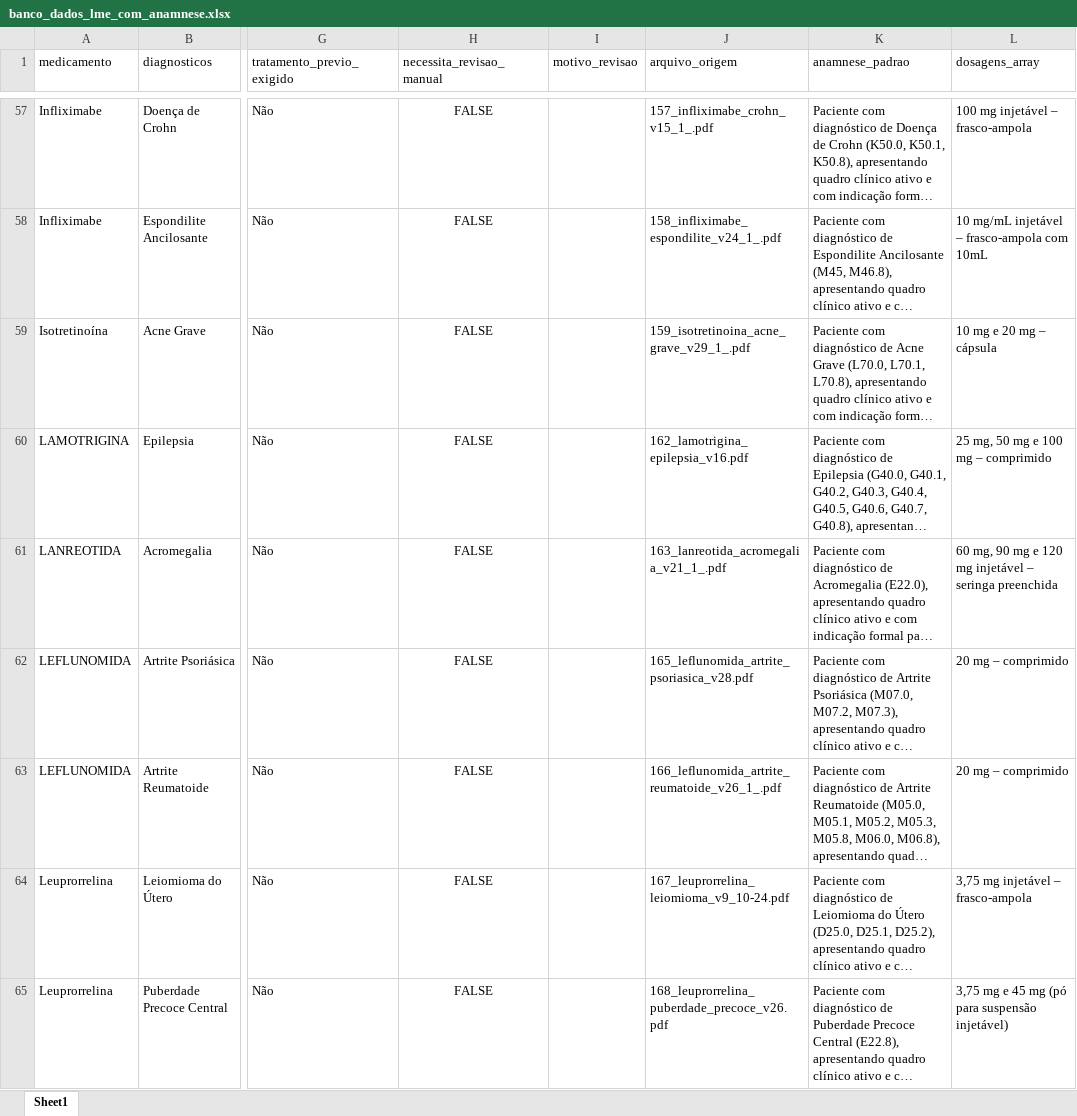
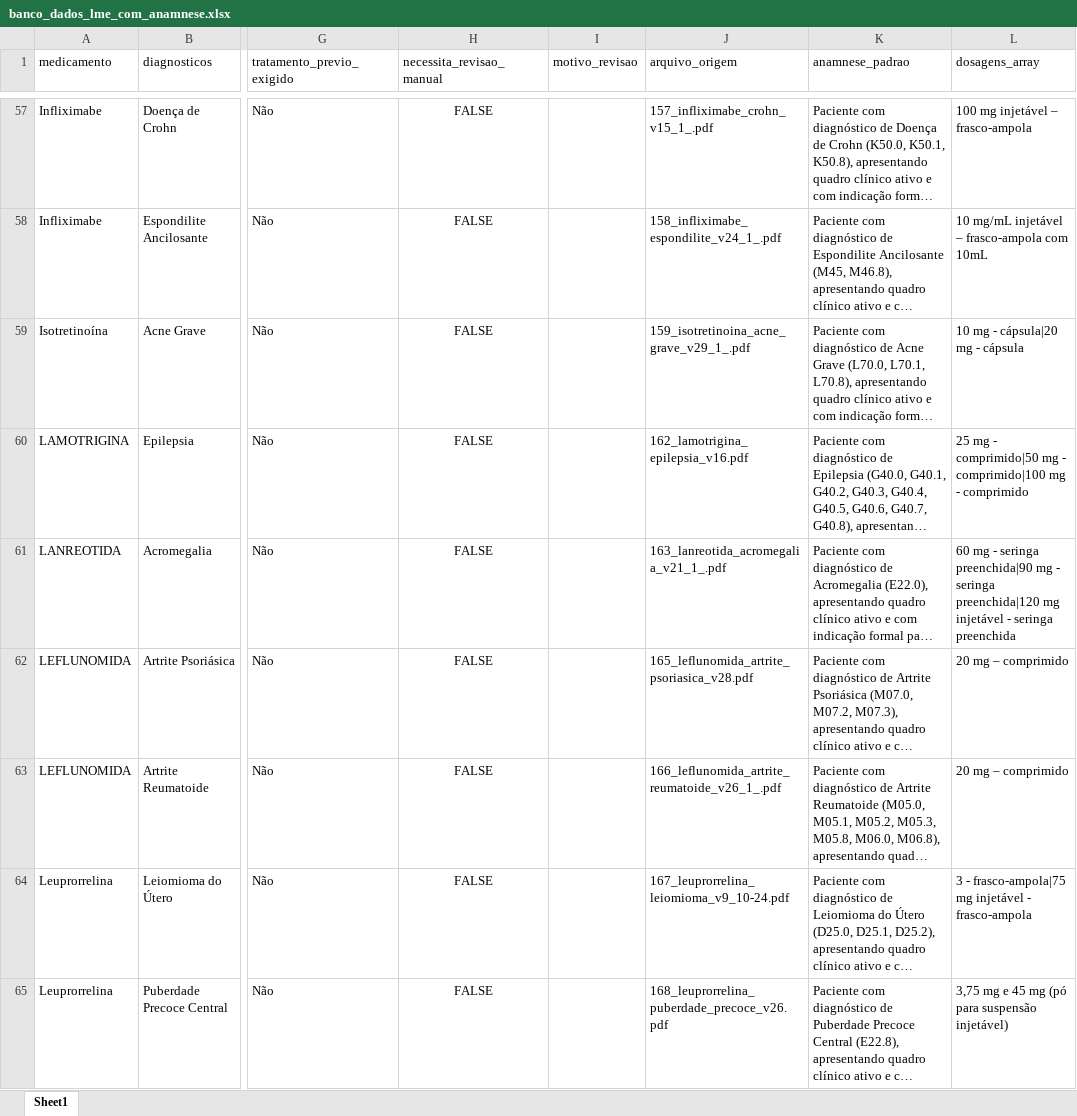
Before and after one commit to Faddragon/Gerador-de-LME-b-Med-Shield, an Excel workbook: bmed-lme-app/data/banco_dados_lme_com_anamnese.xlsx, sheet Sheet1, drawn as a sheet; only a part is shown, gaps mark what is left out; long unchanged cells end in …; values as stored, in another font and other column widths than the file's, no borders; the diff covers the shown part only; the diff names each change by its address in the sheet, - before the commit and + after, or states it on an @@ line.

```diff
--- a/bmed-lme-app/data/banco_dados_lme_com_anamnese.xlsx (sheet Sheet1)
+++ b/bmed-lme-app/data/banco_dados_lme_com_anamnese.xlsx (sheet Sheet1)
-L59 (dosagens_array): 10 mg e 20 mg – cápsula
+L59 (dosagens_array): 10 mg - cápsula|20 mg - cápsula
-L60 (dosagens_array): 25 mg, 50 mg e 100 mg – comprimido
+L60 (dosagens_array): 25 mg - comprimido|50 mg - comprimido|100 mg - comprimido
-L61 (dosagens_array): 60 mg, 90 mg e 120 mg injetável – seringa preenchida
+L61 (dosagens_array): 60 mg - seringa preenchida|90 mg - seringa preenchida|120 mg injetável - seringa preenchida
-L64 (dosagens_array): 3,75 mg injetável – frasco-ampola
+L64 (dosagens_array): 3 - frasco-ampola|75 mg injetável - frasco-ampola
```
Also changed, not shown: 159 edited cells elsewhere in this sheet, 3 other files.
